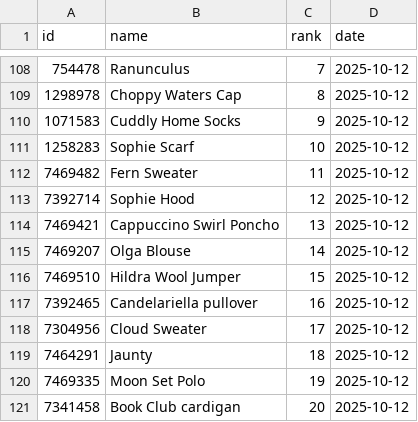
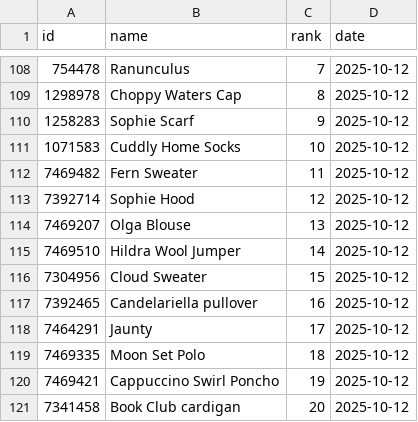
Before and after one commit to alexmcsw/ravelry-table, a CSV file: data/hot_yesterday.csv, drawn as a sheet; only a part is shown, gaps mark what is left out.

```diff
--- a/data/hot_yesterday.csv
+++ b/data/hot_yesterday.csv
@@ -109,13 +109,13 @@
 1298978,"Choppy Waters Cap",8,2025-10-12
-1071583,"Cuddly Home Socks",9,2025-10-12
-1258283,"Sophie Scarf",10,2025-10-12
+1258283,"Sophie Scarf",9,2025-10-12
+1071583,"Cuddly Home Socks",10,2025-10-12
 7469482,"Fern Sweater",11,2025-10-12
 7392714,"Sophie Hood",12,2025-10-12
-7469421,"Cappuccino Swirl Poncho",13,2025-10-12
-7469207,"Olga Blouse",14,2025-10-12
-7469510,"Hildra Wool Jumper",15,2025-10-12
+7469207,"Olga Blouse",13,2025-10-12
+7469510,"Hildra Wool Jumper",14,2025-10-12
+7304956,"Cloud Sweater",15,2025-10-12
 7392465,"Candelariella pullover",16,2025-10-12
-7304956,"Cloud Sweater",17,2025-10-12
-7464291,"Jaunty",18,2025-10-12
-7469335,"Moon Set Polo",19,2025-10-12
+7464291,"Jaunty",17,2025-10-12
+7469335,"Moon Set Polo",18,2025-10-12
+7469421,"Cappuccino Swirl Poncho",19,2025-10-12
 7341458,"Book Club cardigan",20,2025-10-12
```
